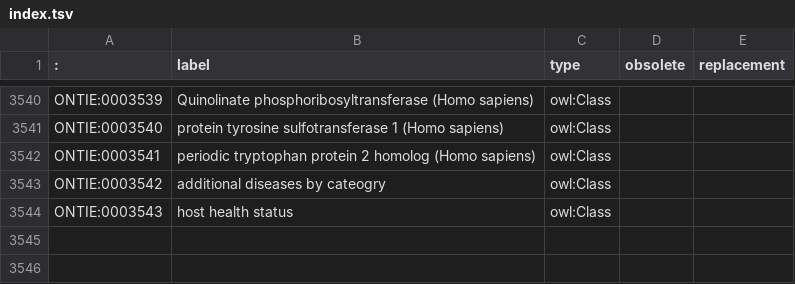
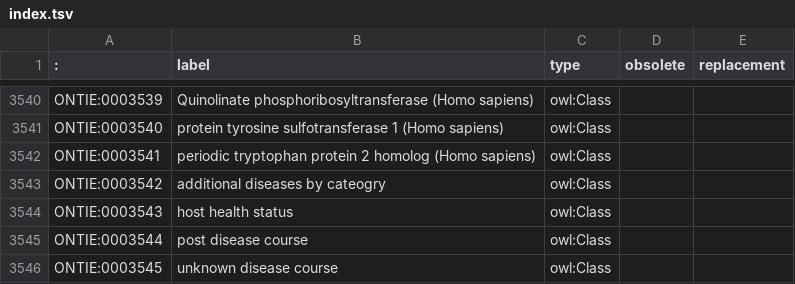
Before and after one commit to IEDB/ONTIE, a TSV file: ontology/index.tsv, drawn as a sheet; only a part is shown, gaps mark what is left out; the diff names each change by its address in the sheet, - before the commit and + after, or states it on an @@ line.

Commit message:
Add terms for post and unknown disease course

```diff
--- a/ontology/index.tsv
+++ b/ontology/index.tsv
+row 3545: ONTIE:0003544 | post disease course | owl:Class
+row 3546: ONTIE:0003545 | unknown disease course | owl:Class
```
Also changed, not shown: 1 other file.
